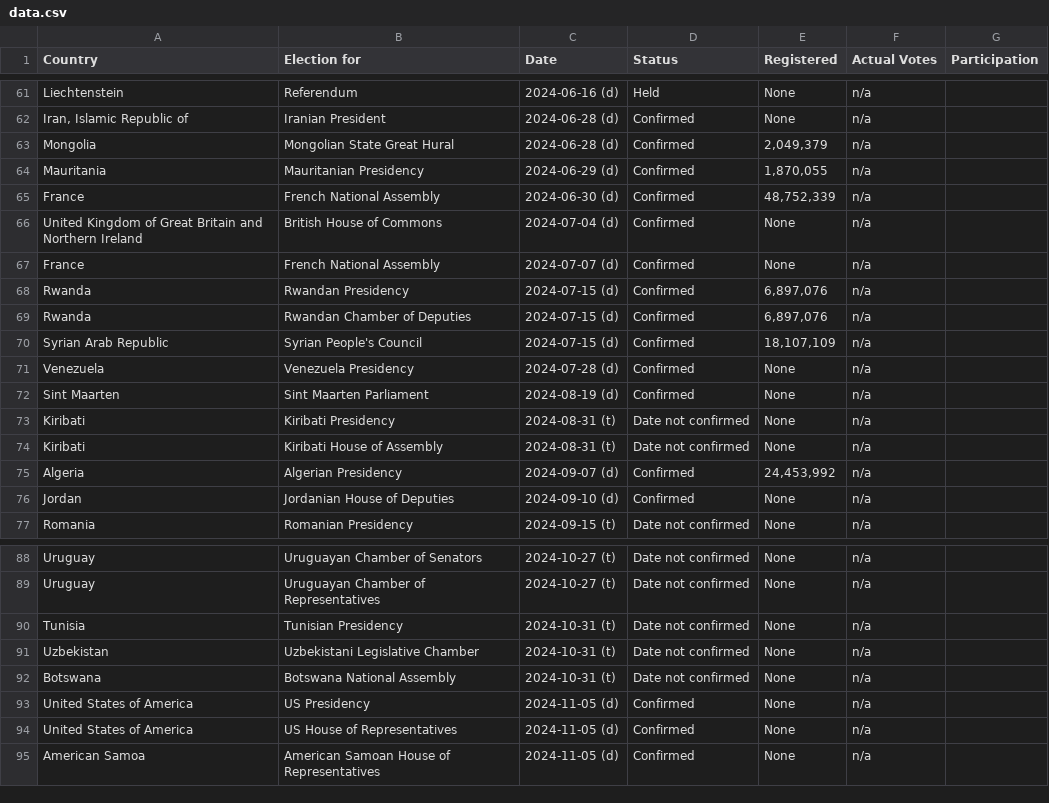
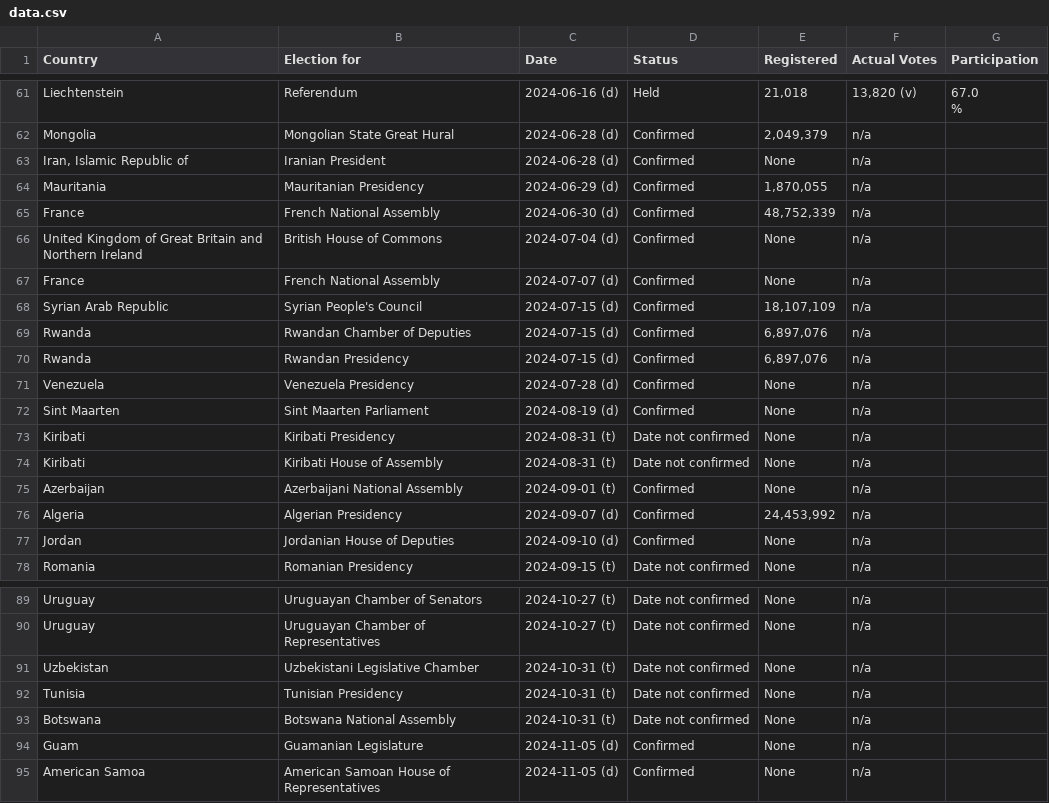
Before and after one commit to katrventura/elections-scraper, a CSV file: data.csv, drawn as a sheet; only a part is shown, gaps mark what is left out; removed rows and columns are numbered as before the commit, all else as after; ↵ is a line break in a cell; the diff covers the shown part only; the diff names each change by its address in the sheet, - before the commit and + after, or states it on an @@ line.

```diff
--- a/data.csv
+++ b/data.csv
-E61 (Registered): None
+E61 (Registered): 21,018
-F61 (Actual Votes): n/a
+F61 (Actual Votes): 13,820 (v)
-G61 (Participation): (empty)
+G61 (Participation): 67.0 ↵ %
@@ row 63 moved to row 62: Mongolia @@
@@ row 70 moved to row 68: Syrian Arab Republic @@
+row 75: Azerbaijan | Azerbaijani National Assembly | 2024-09-01 (t) | Confirmed | None | n/a
-row 93: United States of America | US Presidency | 2024-11-05 (d) | Confirmed | None | n/a
-A94 (Country): United States of America
+A94 (Country): Guam
-B94 (Election for): US House of Representatives
+B94 (Election for): Guamanian Legislature
```
Also changed, not shown: 12 moved rows elsewhere in this file.
